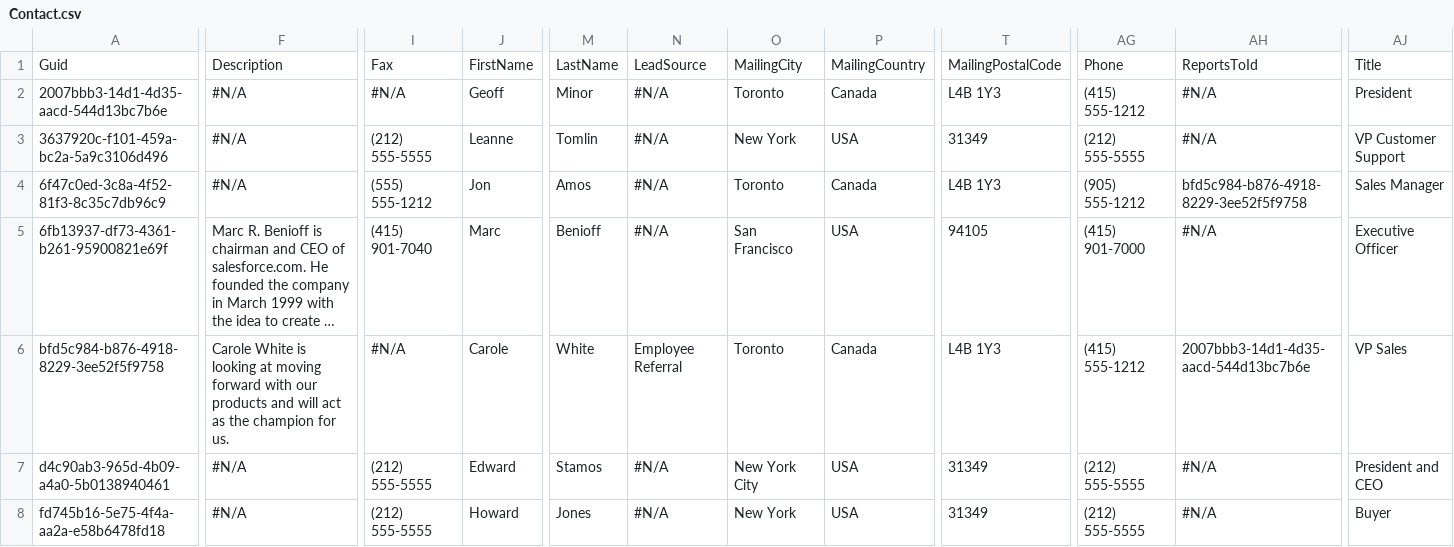
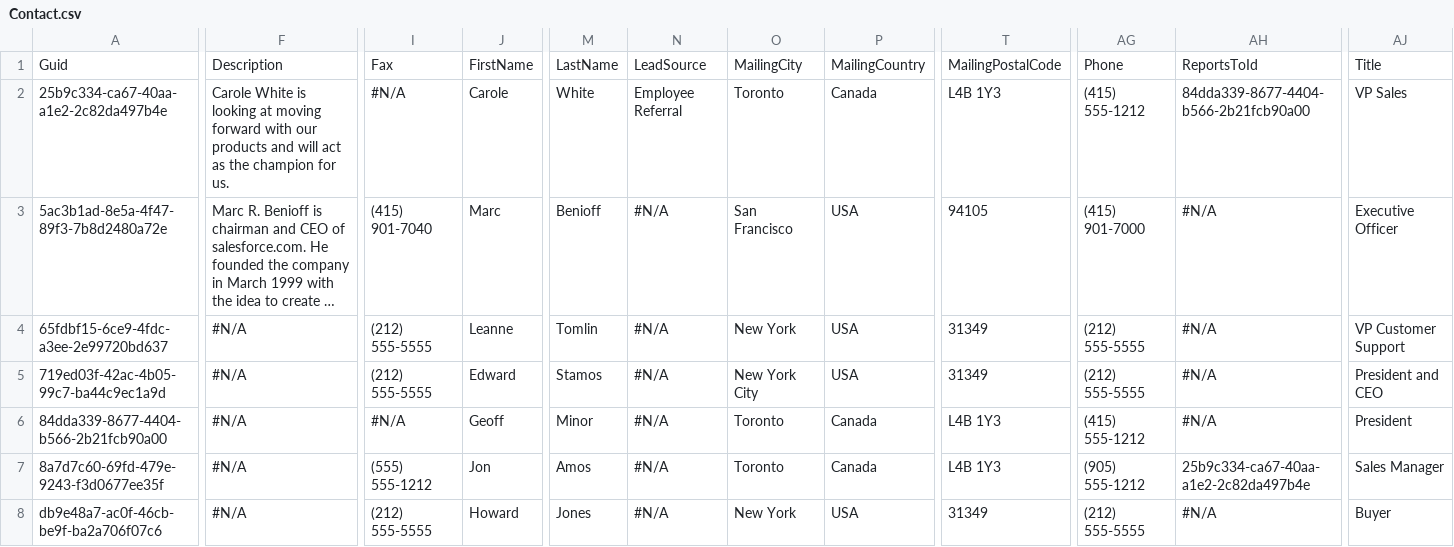
Before and after one commit to tzioprodly/tzioprodly, a CSV file: Contact.csv, drawn as a sheet; only a part is shown, gaps mark what is left out; long unchanged cells end in …; removed rows and columns are numbered as before the commit, all else as after; rows hold the shown columns only; the diff covers the shown part only; the diff names each change by its address in the sheet, - before the commit and + after, or states it on an @@ line.

Commit message:
gdfgd

```diff
--- a/Contact.csv
+++ b/Contact.csv
-row 2: 2007bbb3-14d1-4d35-aacd-544d13bc7b6e | #N/A | #N/A | Geoff | Minor | #N/A | Toronto | Canada | L4B 1Y3 | (415) 555-1212 | #N/A | President
-row 3: 3637920c-f101-459a-bc2a-5a9c3106d496 | #N/A | (212) 555-5555 | Leanne | Tomlin | #N/A | New York | USA | 31349 | (212) 555-5555 | #N/A | VP Customer Support
-A2: 6f47c0ed-3c8a-4f52-81f3-8c35c7db96c9
+A2: 25b9c334-ca67-40aa-a1e2-2c82da497b4e
-F2: #N/A
+F2: Carole White is looking at moving forward with our products and will act as the champion for us.
-I2: (555) 555-1212
+I2: #N/A
-J2: Jon
+J2: Carole
-M2: Amos
+M2: White
-N2: #N/A
+N2: Employee Referral
-AG2: (905) 555-1212
+AG2: (415) 555-1212
-AH2: bfd5c984-b876-4918-8229-3ee52f5f9758
+AH2: 84dda339-8677-4404-b566-2b21fcb90a00
-AJ2: Sales Manager
+AJ2: VP Sales
-A3: 6fb13937-df73-4361-b261-95900821e69f
+A3: 5ac3b1ad-8e5a-4f47-89f3-7b8d2480a72e
-A4: bfd5c984-b876-4918-8229-3ee52f5f9758
+A4: 65fdbf15-6ce9-4fdc-a3ee-2e99720bd637
-F4: Carole White is looking at moving forward with our products and will act as the champion for us.
+F4: #N/A
-I4: #N/A
+I4: (212) 555-5555
-J4: Carole
+J4: Leanne
-M4: White
+M4: Tomlin
-N4: Employee Referral
+N4: #N/A
-O4: Toronto
+O4: New York
-P4: Canada
+P4: USA
-T4: L4B 1Y3
+T4: 31349
-AG4: (415) 555-1212
+AG4: (212) 555-5555
-AH4: 2007bbb3-14d1-4d35-aacd-544d13bc7b6e
+AH4: #N/A
-AJ4: VP Sales
+AJ4: VP Customer Support
-A5: d4c90ab3-965d-4b09-a4a0-5b0138940461
+A5: 719ed03f-42ac-4b05-99c7-ba44c9ec1a9d
+row 6: 84dda339-8677-4404-b566-2b21fcb90a00 | #N/A | #N/A | Geoff | Minor | #N/A | Toronto | Canada | L4B 1Y3 | (415) 555-1212 | #N/A | President
+row 7: 8a7d7c60-69fd-479e-9243-f3d0677ee35f | #N/A | (555) 555-1212 | Jon | Amos | #N/A | Toronto | Canada | L4B 1Y3 | (905) 555-1212 | 25b9c334-ca67-40aa-a1e2-2c82da497b4e | Sales Manager
-A8: fd745b16-5e75-4f4a-aa2a-e58b6478fd18
+A8: db9e48a7-ac0f-46cb-be9f-ba2a706f07c6
```
Also changed, not shown: 2 edited cells elsewhere in this file.
